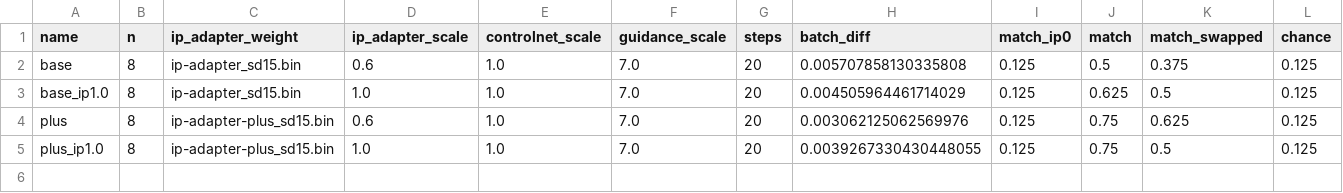
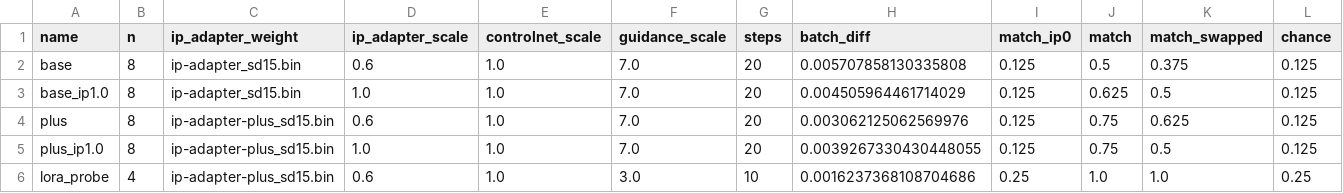
Before and after one commit to hidrochin/IT5413-_Anime-line-art-colorization_Project, a CSV file: results/check_controlnet.csv, drawn as a sheet; the diff names each change by its address in the sheet, - before the commit and + after, or states it on an @@ line.

Commit message:
Model C: LoRA probe reference check (Kaggle v10, step 316, 4 val images)

```diff
--- a/results/check_controlnet.csv
+++ b/results/check_controlnet.csv
+row 6: lora_probe | 4 | ip-adapter-plus_sd15.bin | 0.6 | 1.0 | 3.0 | 10 | 0.0016237368108704686 | 0.25 | 1.0 | 1.0 | 0.25
```
Also changed, not shown: 1 other file.
